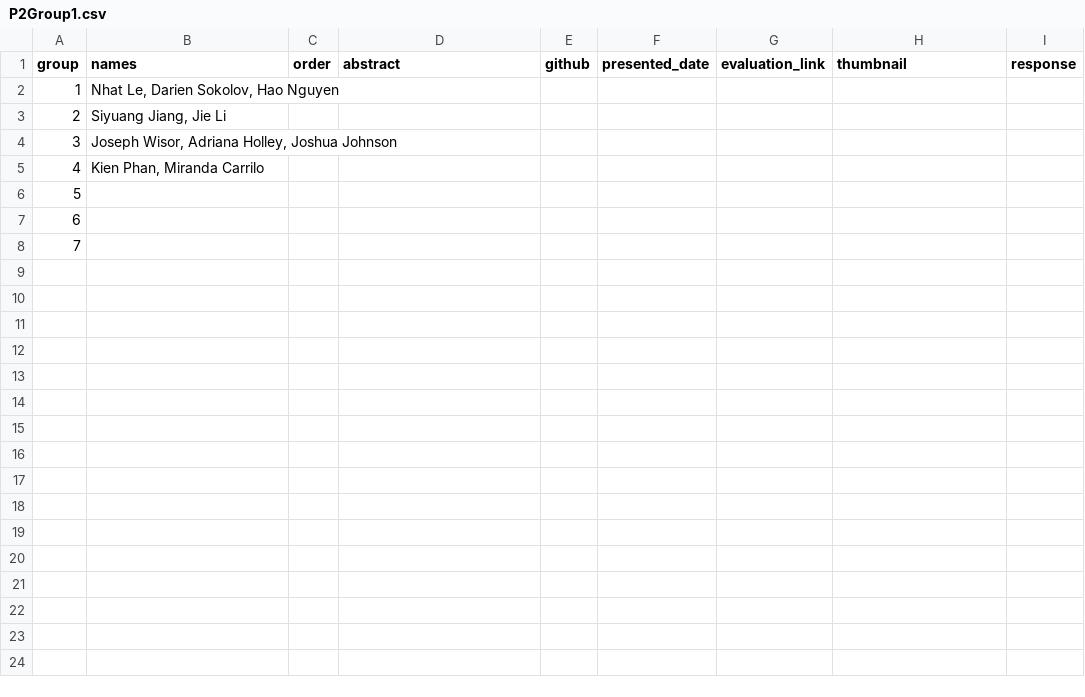
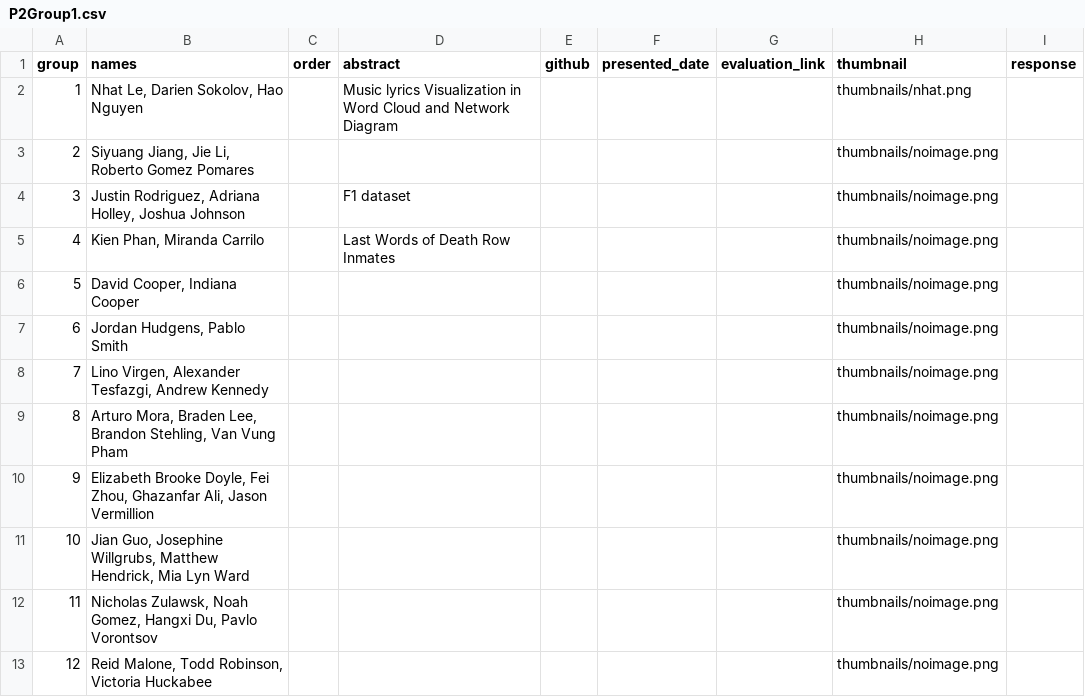
Before and after one commit to iDataVisualizationLab/CS5331_Spring2019, a CSV file: P2/P2Group1.csv, drawn as a sheet.

Commit message:
update group

```diff
--- a/P2/P2Group1.csv
+++ b/P2/P2Group1.csv
@@ -1,8 +1,13 @@
 group,names,order,abstract,github,presented_date,evaluation_link,thumbnail,response
-1,"Nhat Le, Darien Sokolov, Hao Nguyen",,,,,,,
-2,"Siyuang Jiang, Jie Li",,,,,,,
-3,"Joseph Wisor, Adriana Holley, Joshua Johnson",,,,,,,
-4,"Kien Phan, Miranda Carrilo",,,,,,,
-5,,,,,,,,
-6,,,,,,,,
-7,,,,,,,,
+1,"Nhat Le, Darien Sokolov, Hao Nguyen",,Music lyrics Visualization in Word Cloud and Network Diagram ,,,,thumbnails/nhat.png,
+2,"Siyuang Jiang, Jie Li, Roberto Gomez Pomares",,,,,,thumbnails/noimage.png,
+3,"Justin Rodriguez, Adriana Holley, Joshua Johnson",,F1 dataset ,,,,thumbnails/noimage.png,
+4,"Kien Phan, Miranda Carrilo",,Last Words of Death Row Inmates,,,,thumbnails/noimage.png,
+5,"David Cooper, Indiana Cooper",,,,,,thumbnails/noimage.png,
+6,"Jordan Hudgens, Pablo Smith",,,,,,thumbnails/noimage.png,
+7,"Lino Virgen, Alexander Tesfazgi, Andrew Kennedy",,,,,,thumbnails/noimage.png,
+8,"Arturo Mora, Braden Lee, Brandon Stehling, Van Vung Pham",,,,,,thumbnails/noimage.png,
+9,"Elizabeth Brooke Doyle, Fei Zhou, Ghazanfar Ali, Jason Vermillion",,,,,,thumbnails/noimage.png,
+10,"Jian Guo, Josephine Willgrubs, Matthew Hendrick, Mia Lyn Ward",,,,,,thumbnails/noimage.png,
+11,"Nicholas Zulawsk, Noah Gomez, Hangxi Du, Pavlo Vorontsov",,,,,,thumbnails/noimage.png,
+12,"Reid Malone, Todd Robinson, Victoria Huckabee",,,,,,thumbnails/noimage.png,
```
Also changed, not shown: 2 other files.
